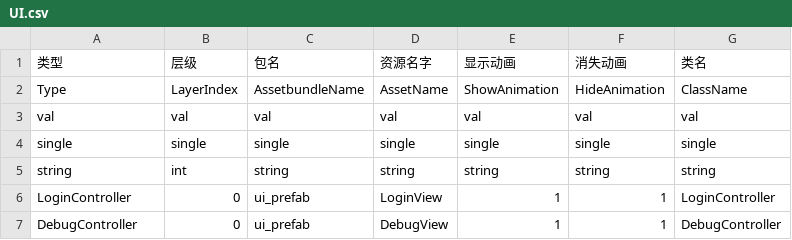
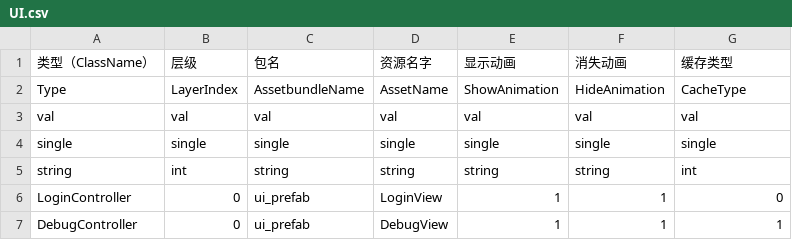
Before and after one commit to hyg821/HFFramework, a CSV file: HFFramework/Assets/GameResources/Config[A]/UI.csv, drawn as a sheet.

```diff
--- a/HFFramework/Assets/GameResources/Config[A]/UI.csv
+++ b/HFFramework/Assets/GameResources/Config[A]/UI.csv
@@ -1,7 +1,7 @@
-类型,层级,包名,资源名字,显示动画,消失动画,类名
-Type,LayerIndex,AssetbundleName,AssetName,ShowAnimation,HideAnimation,ClassName
+类型（ClassName）,层级,包名,资源名字,显示动画,消失动画,缓存类型
+Type,LayerIndex,AssetbundleName,AssetName,ShowAnimation,HideAnimation,CacheType
 val,val,val,val,val,val,val
 single,single,single,single,single,single,single
-string,int,string,string,string,string,string
-LoginController,0,ui_prefab,LoginView,1,1,LoginController
-DebugController,0,ui_prefab,DebugView,1,1,DebugController
+string,int,string,string,string,string,int
+LoginController,0,ui_prefab,LoginView,1,1,0
+DebugController,0,ui_prefab,DebugView,1,1,1
```
Also changed, not shown: 8 other files.
